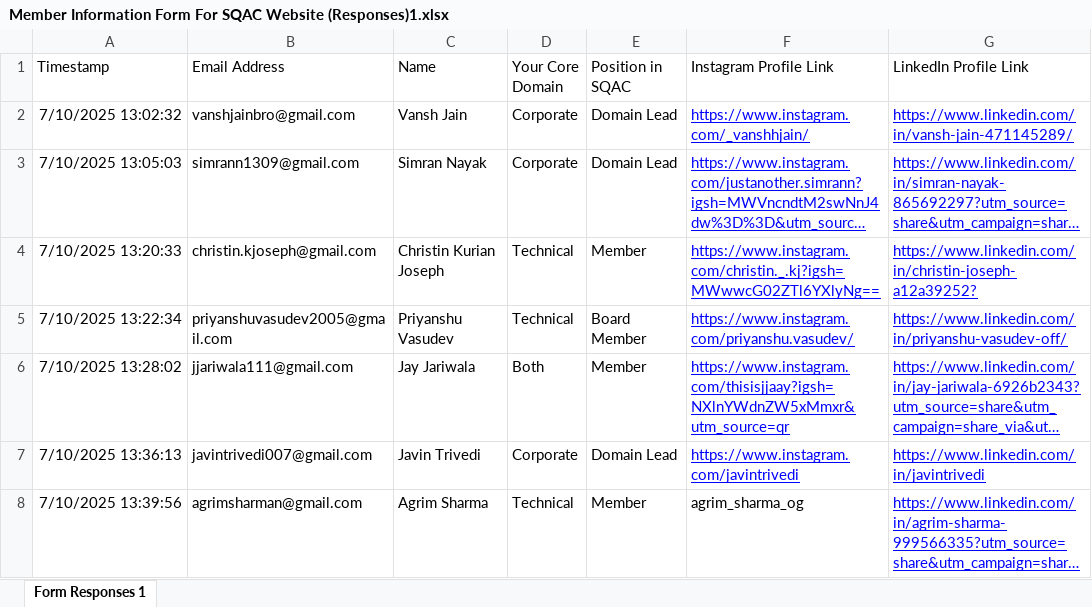
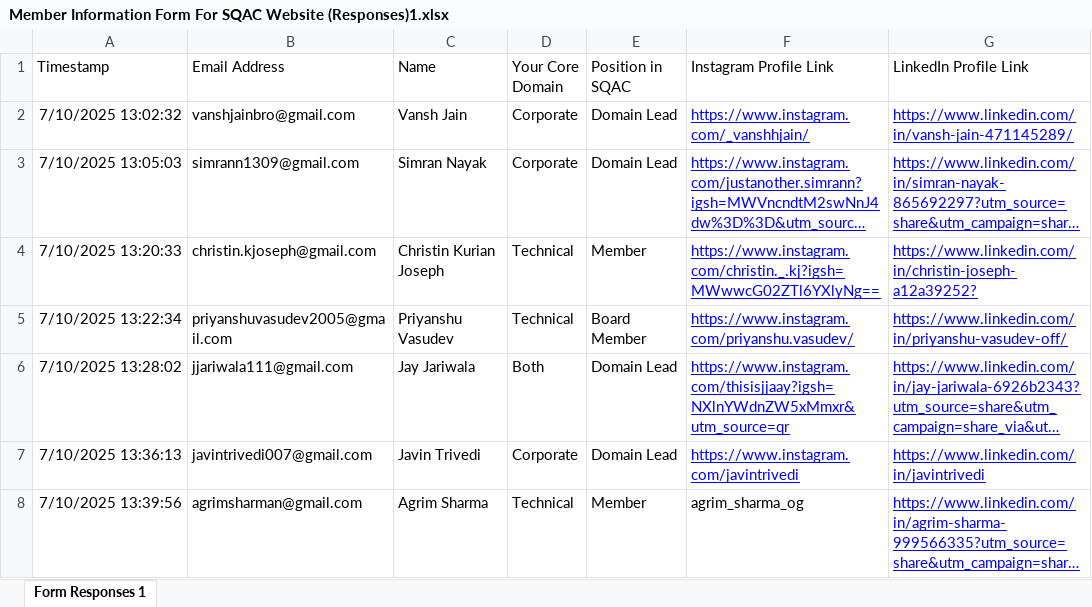
Before and after one commit to SQAC-Tech/sqac-website, an Excel workbook: backend/Member Information Form For SQAC Website (Responses)1.xlsx, sheet Form Responses 1, drawn as a sheet; only a part is shown; long unchanged cells end in …; values as stored, in another font and other column widths than the file's, no borders; charts and pictures and table styles not drawn; the diff names each change by its address in the sheet, - before the commit and + after, or states it on an @@ line.

Commit message:
Fix: Backend

```diff
--- a/backend/Member Information Form For SQAC Website (Responses)1.xlsx (sheet Form Responses 1)
+++ b/backend/Member Information Form For SQAC Website (Responses)1.xlsx (sheet Form Responses 1)
-E6 (Position in SQAC): Member
+E6 (Position in SQAC): Domain Lead
```
Also changed, not shown: charts or pictures.
